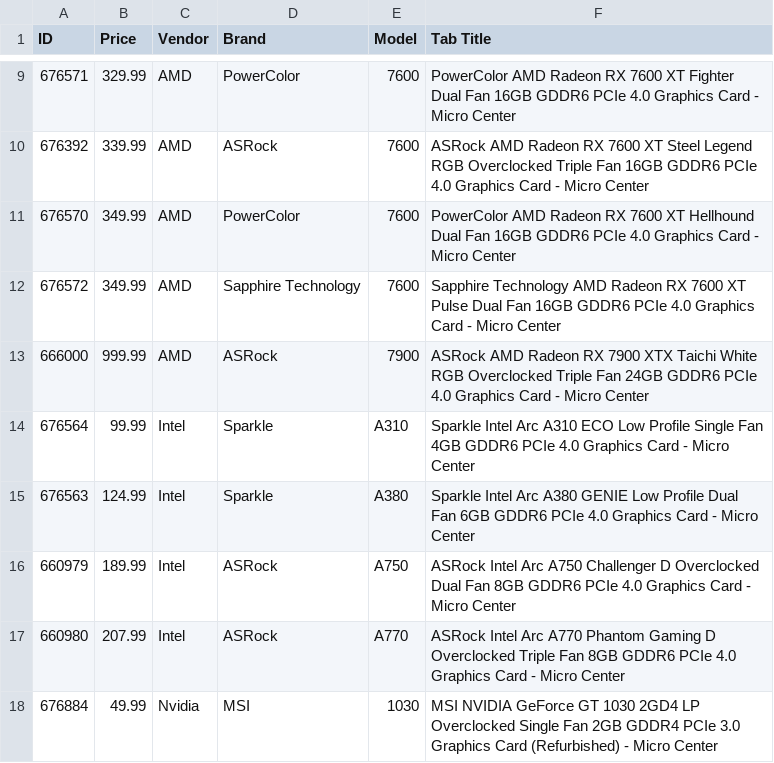
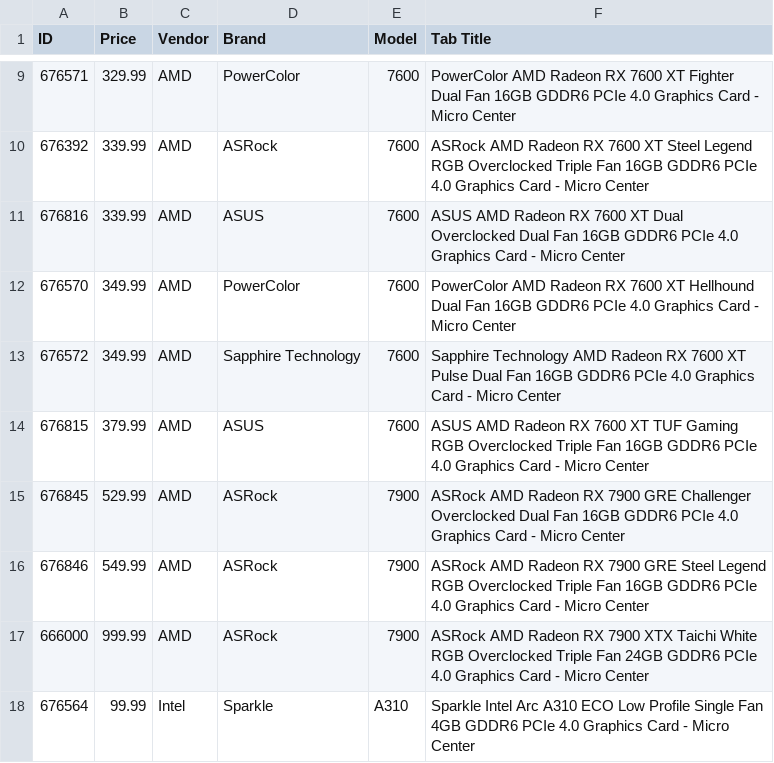
Before and after one commit to rkozyak/Microcenter-GPU-Scrapper, a CSV file: discovered_gpus.csv, drawn as a sheet; only a part is shown, gaps mark what is left out; the shorter side is filled out with more unchanged rows; the diff names each change by its address in the sheet, - before the commit and + after, or states it on an @@ line.

```diff
--- a/discovered_gpus.csv
+++ b/discovered_gpus.csv
+row 11: 676816 | 339.99 | AMD | ASUS | 7600 | ASUS AMD Radeon RX 7600 XT Dual Overclocked Dual Fan 16GB GDDR6 PCIe 4.0 Graphics Card - Micro Center
+row 14: 676815 | 379.99 | AMD | ASUS | 7600 | ASUS AMD Radeon RX 7600 XT TUF Gaming RGB Overclocked Triple Fan 16GB GDDR6 PCIe 4.0 Graphics Card - Micro Center
+row 15: 676845 | 529.99 | AMD | ASRock | 7900 | ASRock AMD Radeon RX 7900 GRE Challenger Overclocked Dual Fan 16GB GDDR6 PCIe 4.0 Graphics Card - Micro Center
+row 16: 676846 | 549.99 | AMD | ASRock | 7900 | ASRock AMD Radeon RX 7900 GRE Steel Legend RGB Overclocked Triple Fan 16GB GDDR6 PCIe 4.0 Graphics Card - Micro Center
```
Also changed, not shown: 404_errors.csv, discovered_non_gpus.csv.
